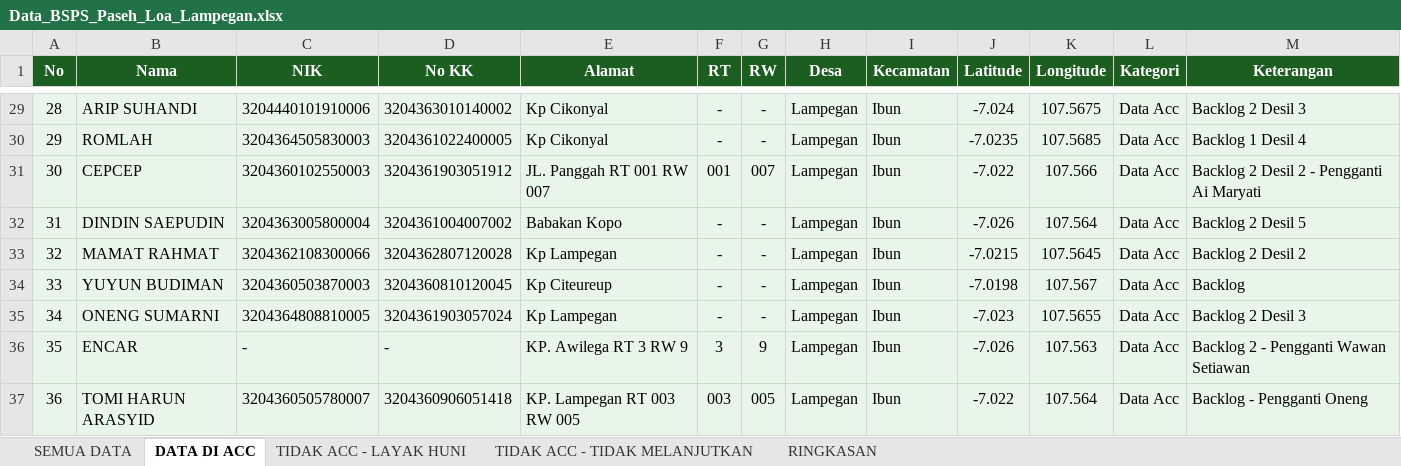
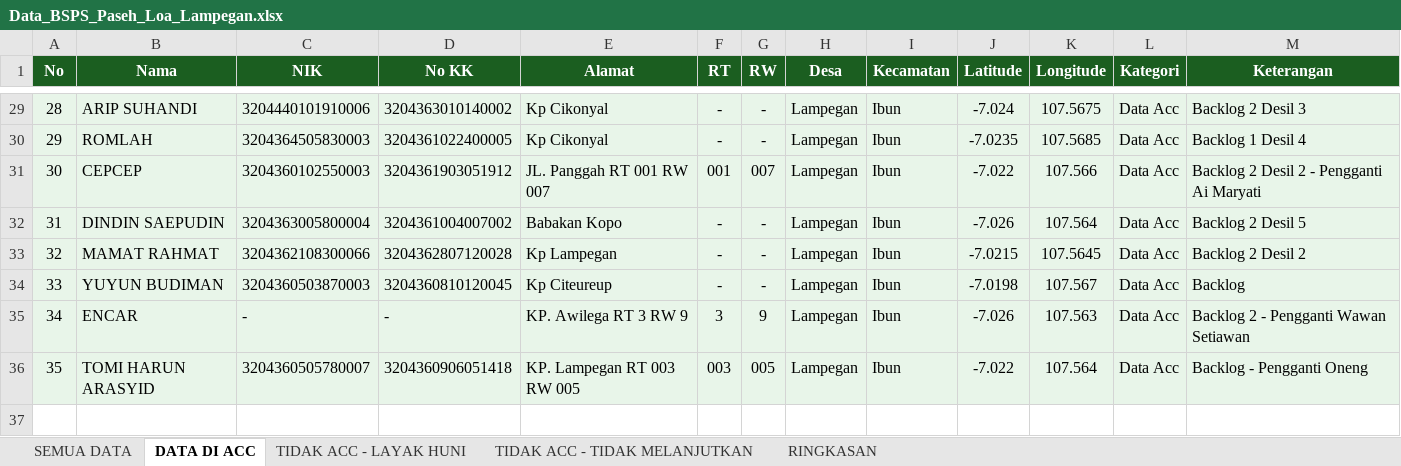
Before and after one commit to ujangsupriatna2/bsps-dashboard-paseh, an Excel workbook: public/outputs/Data_BSPS_Paseh_Loa_Lampegan.xlsx, sheet DATA DI ACC, drawn as a sheet; only a part is shown, gaps mark what is left out; values as stored, in another font and other column widths than the file's, no borders; removed rows and columns are numbered as before the commit, all else as after; the diff names each change by its address in the sheet, - before the commit and + after, or states it on an @@ line.

Commit message:
fix: move Oneng Sumarni to tidak_acc_layak_huni, remove duplicate ONENG entry
- Oneng Sumarni (entry 47) changed from data_acc to tidak_acc_layak_huni
- Keterangan: Diganti oleh Tomi Harun Arasyid
- Removed duplicate entry 56 (ONENG) since it's the same person
- Photos already exist at /dokumentasi/lampegan/oneng sumarni
- Lampegan: 15 data_acc, 7 diganti, 1 tidak melanjutkan
- Regenerated Excel, Word, PDF documents

```diff
--- a/public/outputs/Data_BSPS_Paseh_Loa_Lampegan.xlsx (sheet DATA DI ACC)
+++ b/public/outputs/Data_BSPS_Paseh_Loa_Lampegan.xlsx (sheet DATA DI ACC)
-row 35: 34 | ONENG SUMARNI | 3204364808810005 | 3204361903057024 | Kp Lampegan | - | - | Lampegan | Ibun | -7.023 | 107.5655 | Data Acc | Backlog 2 Desil 3
@@ column A (No) renumbered from row 35 down @@
```
Also changed, not shown: sheet TIDAK ACC - LAYAK HUNI, sheet SEMUA DATA, sheet RINGKASAN, 3 other files.
